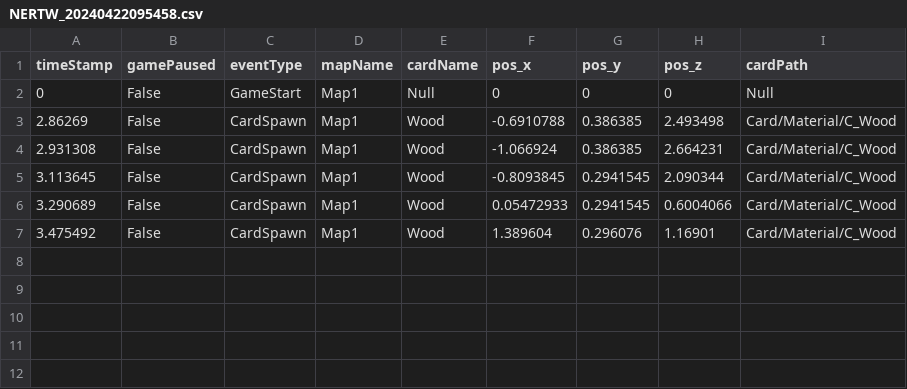
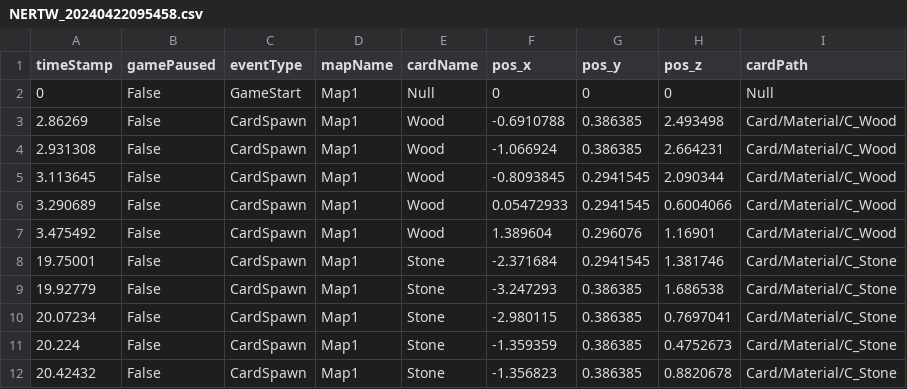
Before and after one commit to SuperHellCat/TCS_TELEREPO, a CSV file: Data/Recent/NERTW_20240422095458.csv, drawn as a sheet.

Commit message:
New Data Recorded At 2024-04-22-09-55-26

```diff
--- a/Data/Recent/NERTW_20240422095458.csv
+++ b/Data/Recent/NERTW_20240422095458.csv
@@ -7 +7,6 @@ timeStamp,gamePaused,eventType,mapName,cardName,pos_x,pos_y,pos_z,cardPath
 3.475492,False,CardSpawn,Map1,Wood,1.389604,0.296076,1.16901,Card/Material/C_Wood
+19.75001,False,CardSpawn,Map1,Stone,-2.371684,0.2941545,1.381746,Card/Material/C_Stone
+19.92779,False,CardSpawn,Map1,Stone,-3.247293,0.386385,1.686538,Card/Material/C_Stone
+20.07234,False,CardSpawn,Map1,Stone,-2.980115,0.386385,0.7697041,Card/Material/C_Stone
+20.224,False,CardSpawn,Map1,Stone,-1.359359,0.386385,0.4752673,Card/Material/C_Stone
+20.42432,False,CardSpawn,Map1,Stone,-1.356823,0.386385,0.8820678,Card/Material/C_Stone
```
